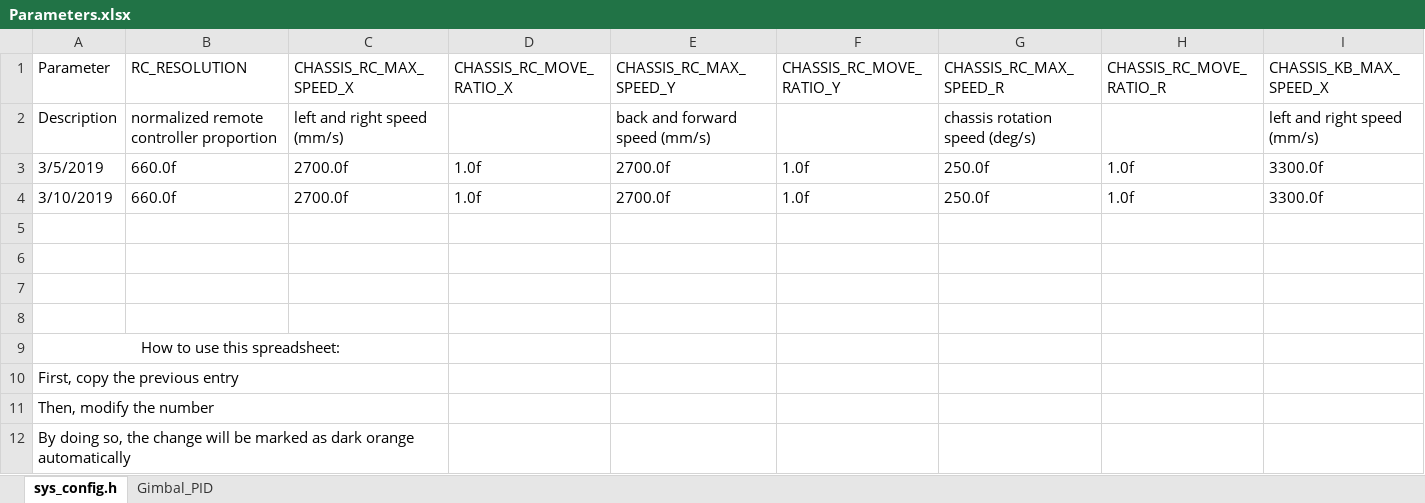
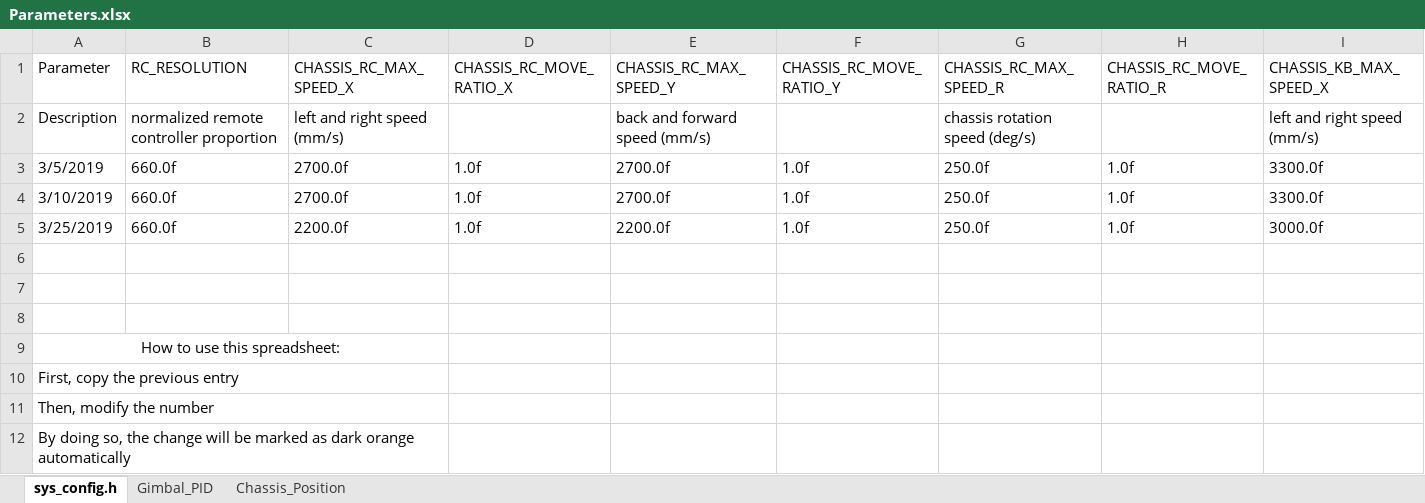
Before and after one commit to HKURoboMaster/automation_2018, an Excel workbook: RoboRTS-Firmware-master/Parameters.xlsx, sheet sys_config.h, drawn as a sheet; only a part is shown; values as stored, in another font and other column widths than the file's, no borders; conditional formats not drawn; rows hold the shown columns only; the diff names each change by its address in the sheet, - before the commit and + after, or states it on an @@ line.

```diff
--- a/RoboRTS-Firmware-master/Parameters.xlsx (sheet sys_config.h)
+++ b/RoboRTS-Firmware-master/Parameters.xlsx (sheet sys_config.h)
+sheet tab: Chassis_Position
-row 5: (empty)
+row 5: 3/25/2019 | 660.0f | 2200.0f | 1.0f | 2200.0f | 1.0f | 250.0f | 1.0f | 3000.0f
```
Also changed, not shown: 7 other files.
